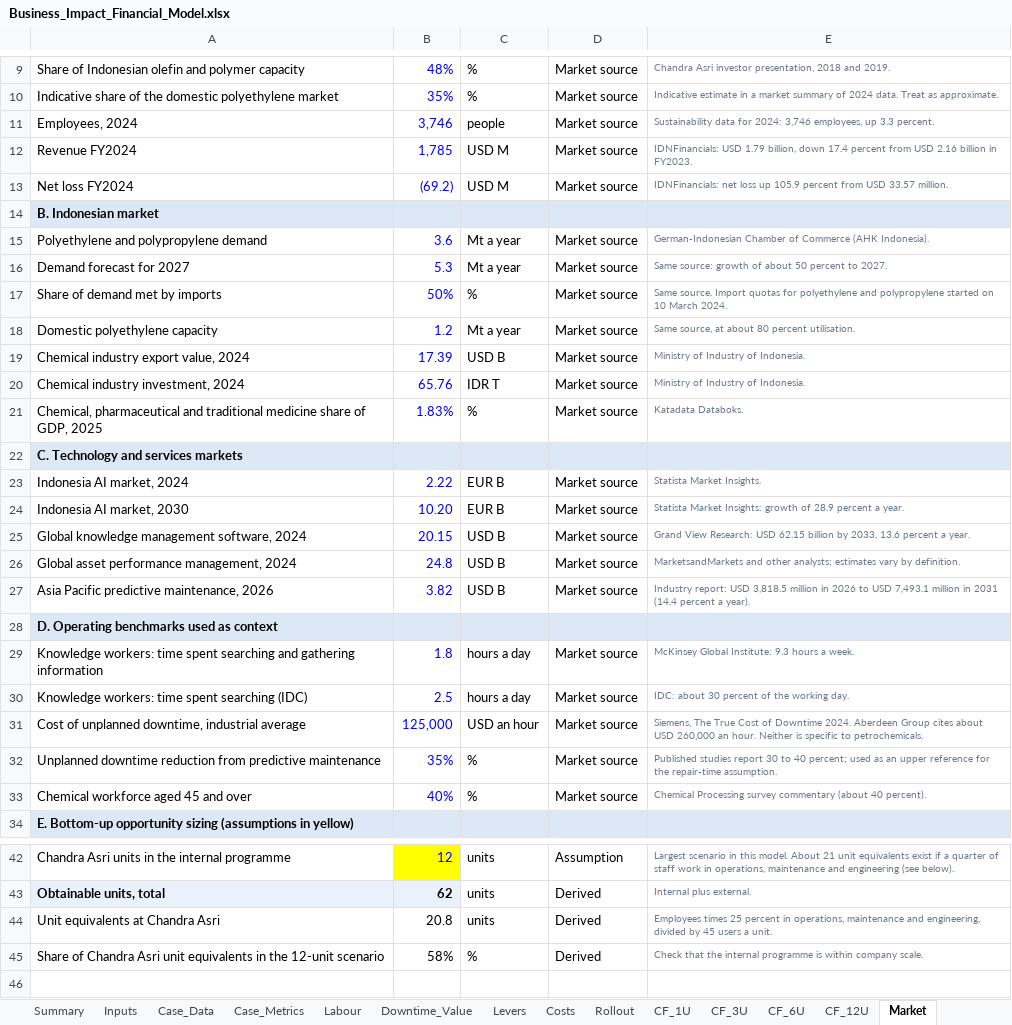
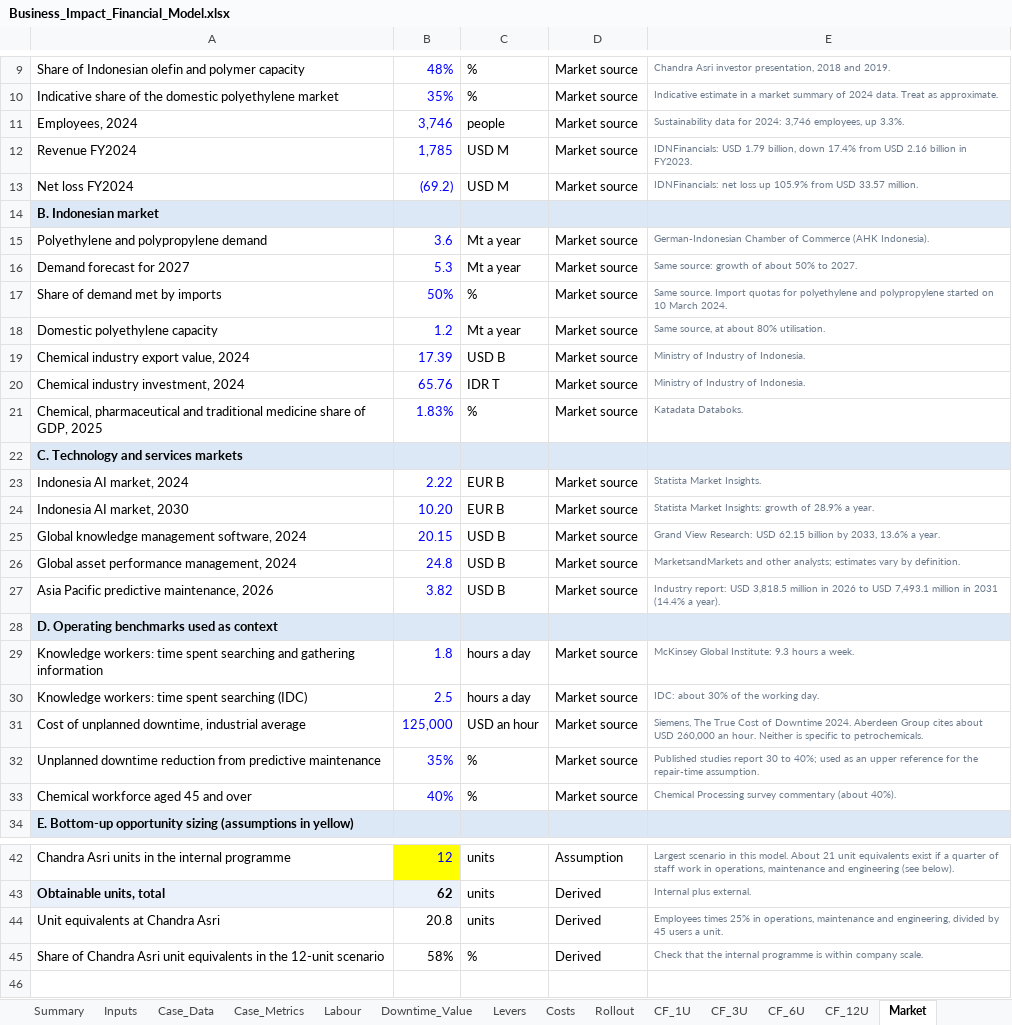
Before and after one commit to teknikchemical-ctrl/caliber2026, an Excel workbook: finance/Business_Impact_Financial_Model.xlsx, sheet Market, drawn as a sheet; only a part is shown, gaps mark what is left out; values as stored, in another font and other column widths than the file's, no borders; charts and pictures not drawn; the diff names each change by its address in the sheet, - before the commit and + after, or states it on an @@ line.

```diff
--- a/finance/Business_Impact_Financial_Model.xlsx (sheet Market)
+++ b/finance/Business_Impact_Financial_Model.xlsx (sheet Market)
-E11: …employees, up 3.3 percent.
+E11: …employees, up 3.3%.
-E12: …billion, down 17.4 percent from USD…
+E12: …billion, down 17.4% from USD…
-E13: …loss up 105.9 percent from USD…
+E13: …loss up 105.9% from USD…
-E16: Same source: growth of about 50 percent to 2027.
+E16: Same source: growth of about 50% to 2027.
-E18: Same source, at about 80 percent utilisation.
+E18: Same source, at about 80% utilisation.
-E24: …growth of 28.9 percent a year.
+E24: …growth of 28.9% a year.
-E25: …by 2033, 13.6 percent a year.
+E25: …by 2033, 13.6% a year.
-E27: …in 2031 (14.4 percent a year).
+E27: …in 2031 (14.4% a year).
-E30: IDC: about 30 percent of the working day.
+E30: IDC: about 30% of the working day.
-E32: …30 to 40 percent; used as…
+E32: …30 to 40%; used as…
-E33: …commentary (about 40 percent).
+E33: …commentary (about 40%).
-E44: Employees times 25 percent in operations,…
+E44: Employees times 25% in operations,…
```
Also changed, not shown: sheet Risks, sheet Inputs, sheet Sources, sheet Levers, sheet Reconciliation, sheet Sensitivity, 4 more sheets, charts or pictures, 34 other files.
